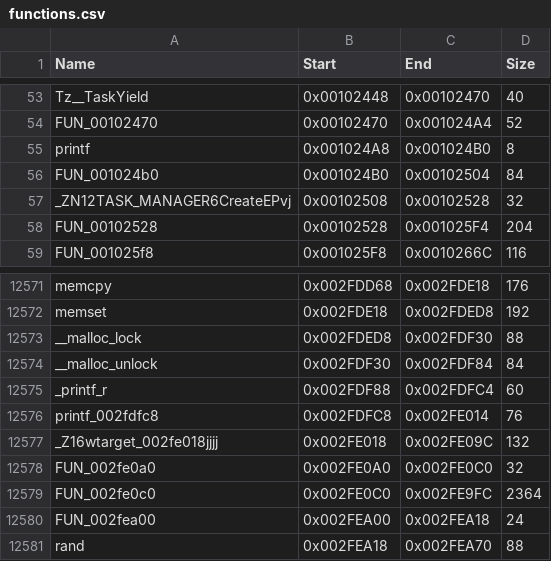
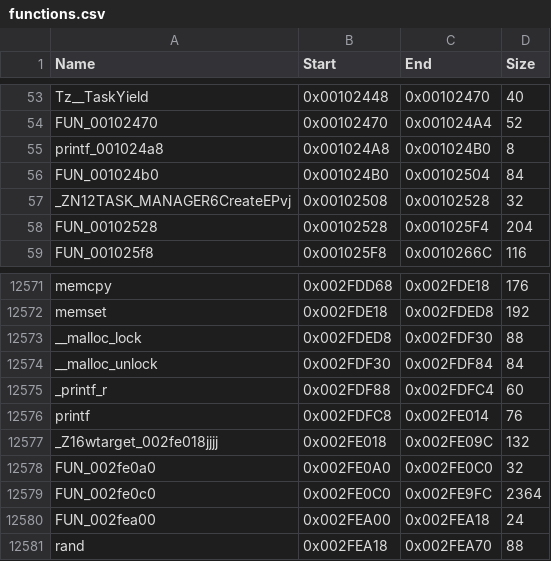
Before and after one commit to swagathaur/KH2SeamlessCoop, a CSV file: config/functions.csv, drawn as a sheet; only a part is shown, gaps mark what is left out.

```diff
--- a/config/functions.csv
+++ b/config/functions.csv
@@ -54,3 +54,3 @@ Tz__TaskYield,0x00102448,0x00102470,40
 FUN_00102470,0x00102470,0x001024A4,52
-printf,0x001024A8,0x001024B0,8
+printf_001024a8,0x001024A8,0x001024B0,8
 FUN_001024b0,0x001024B0,0x00102504,84
@@ -12575,3 +12575,3 @@ __malloc_unlock,0x002FDF30,0x002FDF84,84
 _printf_r,0x002FDF88,0x002FDFC4,60
-printf_002fdfc8,0x002FDFC8,0x002FE014,76
+printf,0x002FDFC8,0x002FE014,76
 _Z16wtarget_002fe018jjjj,0x002FE018,0x002FE09C,132
```
Also changed, not shown: config/functions.recomp.csv, 21 other files.
